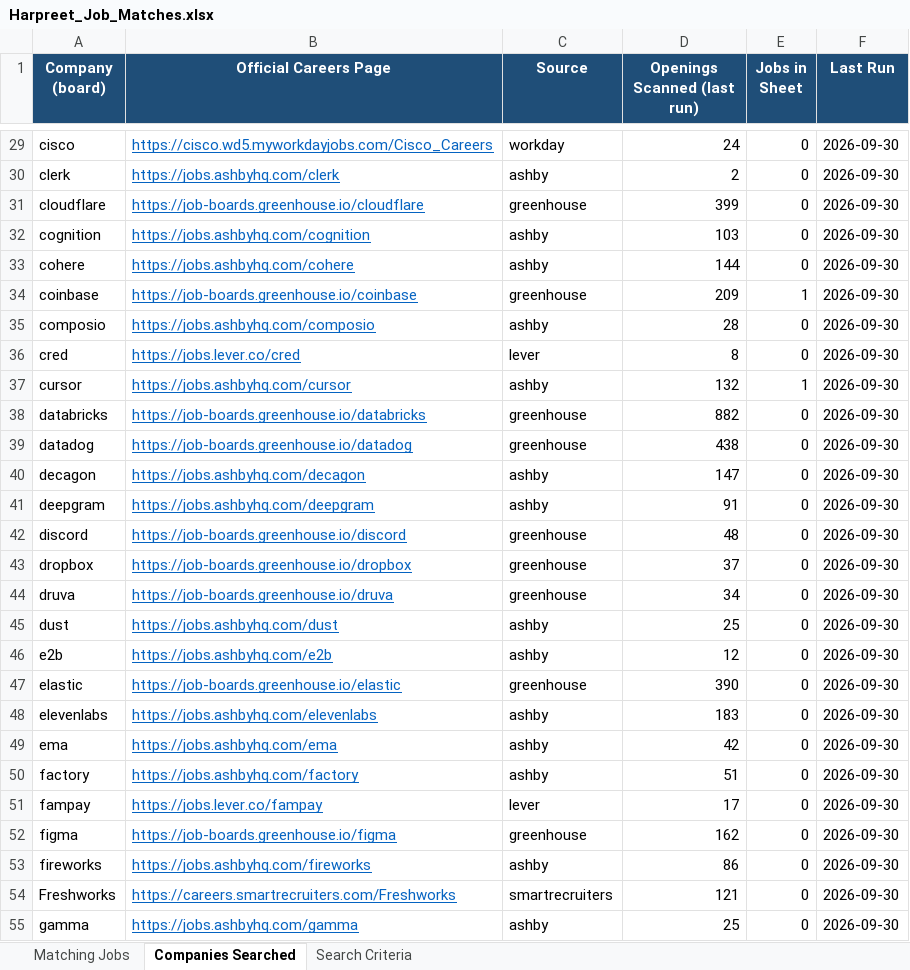
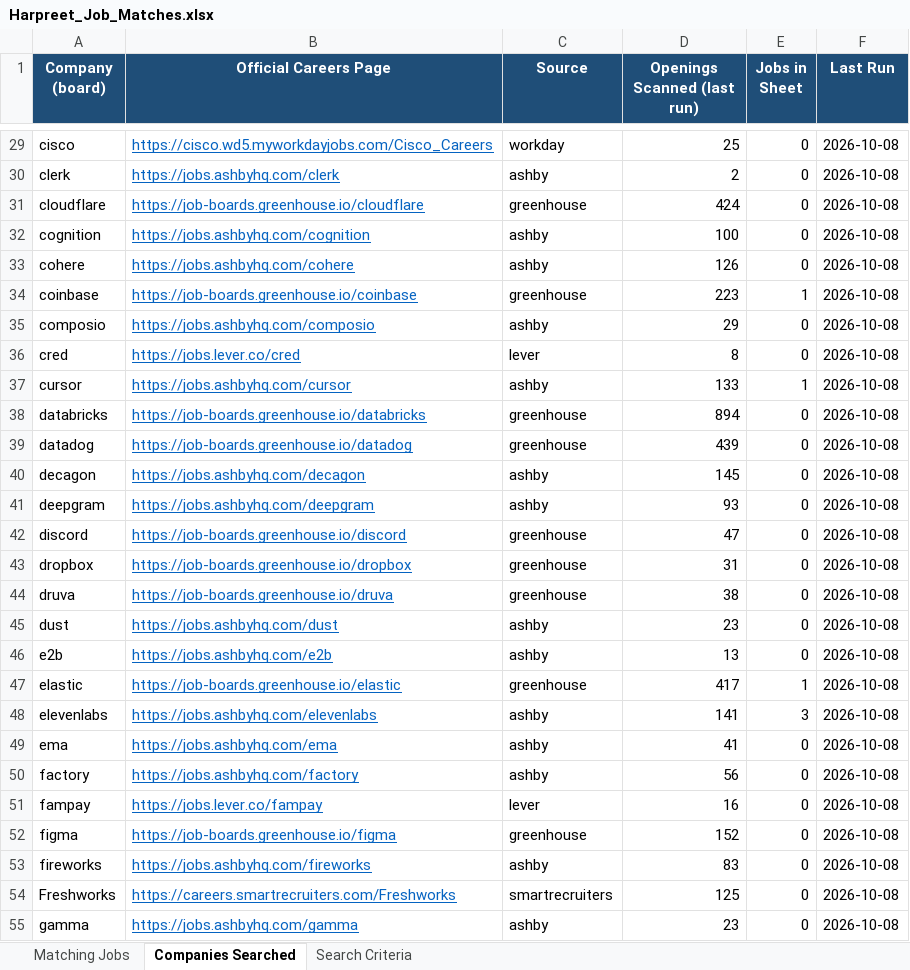
Before and after one commit to Babbar-rules/Walmart-Sales-Analysis-MySQL-, an Excel workbook: Harpreet_Job_Matches.xlsx, sheet Companies Searched, drawn as a sheet; only a part is shown, gaps mark what is left out; values as stored, in another font and other column widths than the file's, no borders; the diff covers the shown part only; the diff names each change by its address in the sheet, - before the commit and + after, or states it on an @@ line.

```diff
--- a/Harpreet_Job_Matches.xlsx (sheet Companies Searched)
+++ b/Harpreet_Job_Matches.xlsx (sheet Companies Searched)
-D29 (Openings Scanned (last run)): 24
+D29 (Openings Scanned (last run)): 25
-F29:F55 (Last Run): 2026-09-30
+F29:F55 (Last Run): 2026-10-08
-D31 (Openings Scanned (last run)): 399
+D31 (Openings Scanned (last run)): 424
-D32 (Openings Scanned (last run)): 103
+D32 (Openings Scanned (last run)): 100
-D33 (Openings Scanned (last run)): 144
+D33 (Openings Scanned (last run)): 126
-D34 (Openings Scanned (last run)): 209
+D34 (Openings Scanned (last run)): 223
-D35 (Openings Scanned (last run)): 28
+D35 (Openings Scanned (last run)): 29
-D37 (Openings Scanned (last run)): 132
+D37 (Openings Scanned (last run)): 133
-D38 (Openings Scanned (last run)): 882
+D38 (Openings Scanned (last run)): 894
-D39 (Openings Scanned (last run)): 438
+D39 (Openings Scanned (last run)): 439
-D40 (Openings Scanned (last run)): 147
+D40 (Openings Scanned (last run)): 145
-D41 (Openings Scanned (last run)): 91
+D41 (Openings Scanned (last run)): 93
-D42 (Openings Scanned (last run)): 48
+D42 (Openings Scanned (last run)): 47
-D43 (Openings Scanned (last run)): 37
+D43 (Openings Scanned (last run)): 31
-D44 (Openings Scanned (last run)): 34
+D44 (Openings Scanned (last run)): 38
-D45 (Openings Scanned (last run)): 25
+D45 (Openings Scanned (last run)): 23
-D46 (Openings Scanned (last run)): 12
+D46 (Openings Scanned (last run)): 13
-D47 (Openings Scanned (last run)): 390
+D47 (Openings Scanned (last run)): 417
-E47 (Jobs in Sheet): 0
+E47 (Jobs in Sheet): 1
-D48 (Openings Scanned (last run)): 183
+D48 (Openings Scanned (last run)): 141
-E48 (Jobs in Sheet): 0
+E48 (Jobs in Sheet): 3
-D49 (Openings Scanned (last run)): 42
+D49 (Openings Scanned (last run)): 41
-D50 (Openings Scanned (last run)): 51
+D50 (Openings Scanned (last run)): 56
-D51 (Openings Scanned (last run)): 17
+D51 (Openings Scanned (last run)): 16
-D52 (Openings Scanned (last run)): 162
+D52 (Openings Scanned (last run)): 152
-D53 (Openings Scanned (last run)): 86
+D53 (Openings Scanned (last run)): 83
-D54 (Openings Scanned (last run)): 121
+D54 (Openings Scanned (last run)): 125
-D55 (Openings Scanned (last run)): 25
+D55 (Openings Scanned (last run)): 23
```
Also changed, not shown: 234 edited cells elsewhere in this sheet, sheet Matching Jobs, 1 other file.
